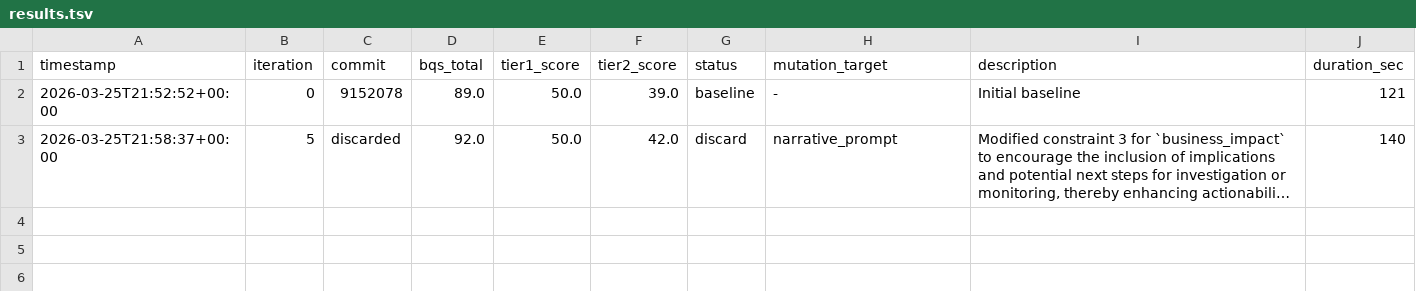
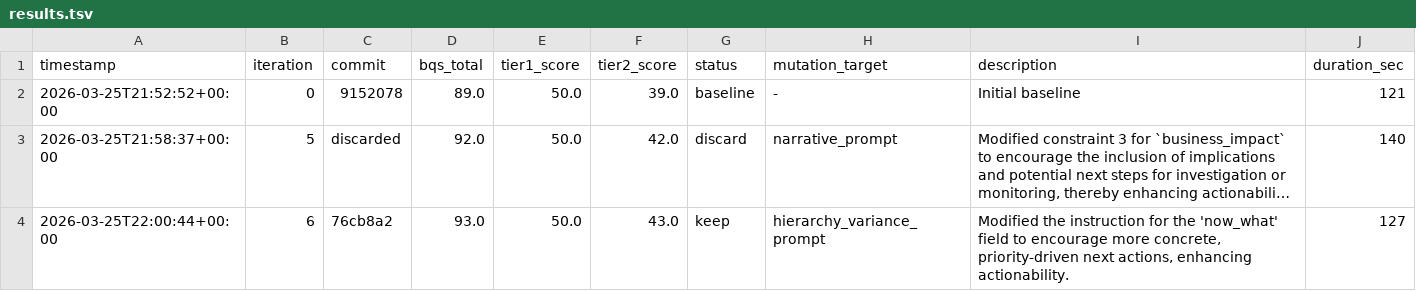
Before and after one commit to ty-hayes-82/data-analyst-agent, a TSV file: autoresearch/results.tsv, drawn as a sheet; long unchanged cells end in …; the diff names each change by its address in the sheet, - before the commit and + after, or states it on an @@ line.

```diff
--- a/autoresearch/results.tsv
+++ b/autoresearch/results.tsv
+row 4: 2026-03-25T22:00:44+00:00 | 6 | 76cb8a2 | 93.0 | 50.0 | 43.0 | keep | hierarchy_variance_prompt | Modified the instruction for the 'now_what' field to encourage more concrete, priority-driven next actions, enhancing actionability. | 127
```
Also changed, not shown: 1 other file.
